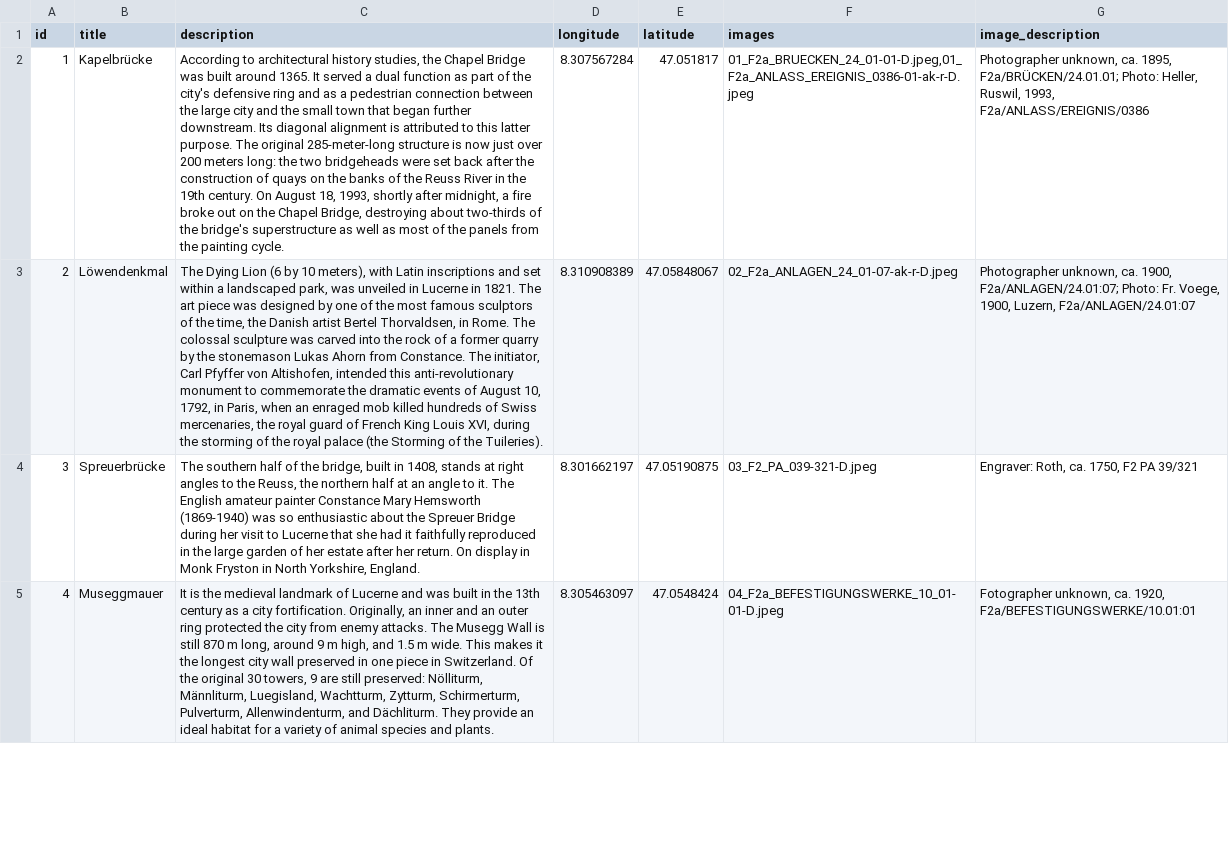
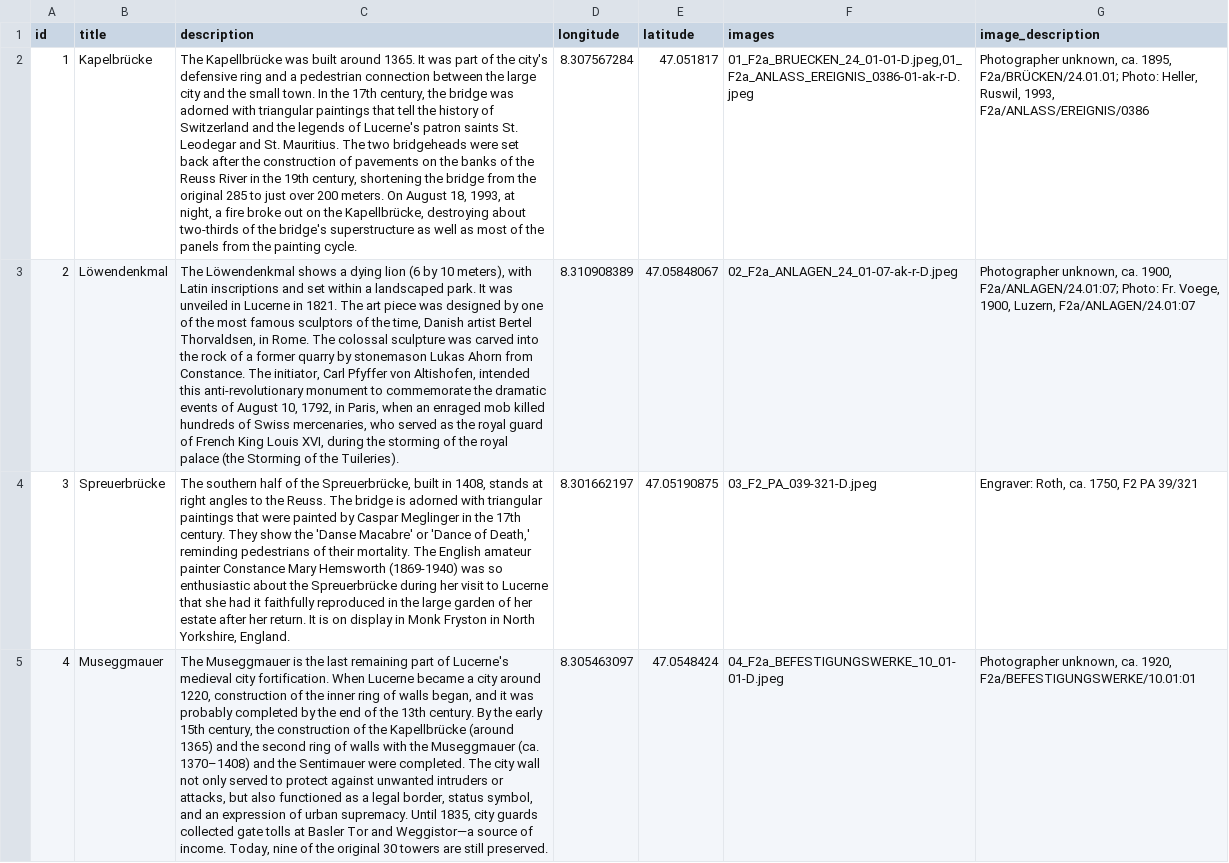
Before and after one commit to dorianzgraggen/GLAMHACK2024, a CSV file: src/data-new.csv, drawn as a sheet; only a part is shown; the diff covers the shown part only; the diff names each change by its address in the sheet, - before the commit and + after, or states it on an @@ line.

Commit message:
description data update

```diff
--- a/src/data-new.csv
+++ b/src/data-new.csv
-C2 (description): According to architectural history studies, the Chapel Bridge was built around 1365. It served a dual function as part of the city's defensive ring and as a pedestrian connection between the large city and the small town that began further downstream. Its diagonal alignment is attributed to this latter purpose. The original 285-meter-long structure is now just over 200 meters long: the two bridgeheads were set back after the construction of quays on the banks of the Reuss River in the 19th century. On August 18, 1993, shortly after midnight, a fire broke out on the Chapel Bridge, destroying about…
+C2 (description): The Kapellbrücke was built around 1365. It was part of the city's defensive ring and a pedestrian connection between the large city and the small town. In the 17th century, the bridge was adorned with triangular paintings that tell the history of Switzerland and the legends of Lucerne's patron saints St. Leodegar and St. Mauritius. The two bridgeheads were set back after the construction of pavements on the banks of the Reuss River in the 19th century, shortening the bridge from the original 285 to just over 200 meters. On August 18, 1993, at night, a fire broke out on the Kapellbrücke, destroying about…
-C3 (description): The Dying Lion (6 by 10 meters), with Latin inscriptions and set within a landscaped park, was unveiled in Lucerne in 1821. The art piece was designed by one of the most famous sculptors of the time, the Danish artist Bertel Thorvaldsen, in Rome. The colossal sculpture was carved into the rock of a former quarry by the stonemason Lukas Ahorn from Constance. The initiator, Carl Pfyffer von Altishofen, intended this anti-revolutionary monument to commemorate the dramatic events of August 10, 1792, in Paris, when an enraged mob killed hundreds of Swiss mercenaries, the royal…
+C3 (description): The Löwendenkmal shows a dying lion (6 by 10 meters), with Latin inscriptions and set within a landscaped park. It was unveiled in Lucerne in 1821. The art piece was designed by one of the most famous sculptors of the time, Danish artist Bertel Thorvaldsen, in Rome. The colossal sculpture was carved into the rock of a former quarry by stonemason Lukas Ahorn from Constance. The initiator, Carl Pfyffer von Altishofen, intended this anti-revolutionary monument to commemorate the dramatic events of August 10, 1792, in Paris, when an enraged mob killed hundreds of Swiss mercenaries, who served as the royal…
-C4 (description): …of the bridge, built in 1408, stands at right angles to the Reuss, the northern half at an angle to it. The English amateur painter Constance Mary Hemsworth (1869-1940) was so enthusiastic about the Spreuer Bridge during her visit to Lucerne that she had it faithfully reproduced in the large garden of her estate after her return. On display in…
+C4 (description): …of the Spreuerbrücke, built in 1408, stands at right angles to the Reuss. The bridge is adorned with triangular paintings that were painted by Caspar Meglinger in the 17th century. They show the 'Danse Macabre' or 'Dance of Death,' reminding pedestrians of their mortality. The English amateur painter Constance Mary Hemsworth (1869-1940) was so enthusiastic about the Spreuerbrücke during her visit to Lucerne that she had it faithfully reproduced in the large garden of her estate after her return. It is on display in…
-C5 (description): It is the medieval landmark of Lucerne and was built in the 13th century as a city fortification. Originally, an inner and an outer ring protected the city from enemy attacks. The Musegg Wall is still 870 m long, around 9 m high, and 1.5 m wide. This makes it the longest city wall preserved in one piece in Switzerland. Of the original 30 towers, 9 are still preserved: Nölliturm, Männliturm, Luegisland, Wachtturm, Zytturm, Schirmerturm, Pulverturm, Allenwindenturm, and Dächliturm. They provide an ideal habitat for a variety of animal species and plants.
+C5 (description): The Museggmauer is the last remaining part of Lucerne's medieval city fortification. When Lucerne became a city around 1220, construction of the inner ring of walls began, and it was probably completed by the end of the 13th century. By the early 15th century, the construction of the Kapellbrücke (around 1365) and the second ring of walls with the Museggmauer (ca. 1370–1408) and the Sentimauer were completed. The city wall not only served to protect against unwanted intruders or attacks, but also functioned as a legal border, status symbol, and an expression of urban supremacy. Until 1835, city guards collected gate tolls at Basler Tor and Weggistor—a source of income. Today, nine of the original 30 towers are still preserved.
-G5 (image_description): Fotographer unknown, ca.…
+G5 (image_description): Photographer unknown, ca.…
```
Also changed, not shown: 14 edited cells elsewhere in this file.
